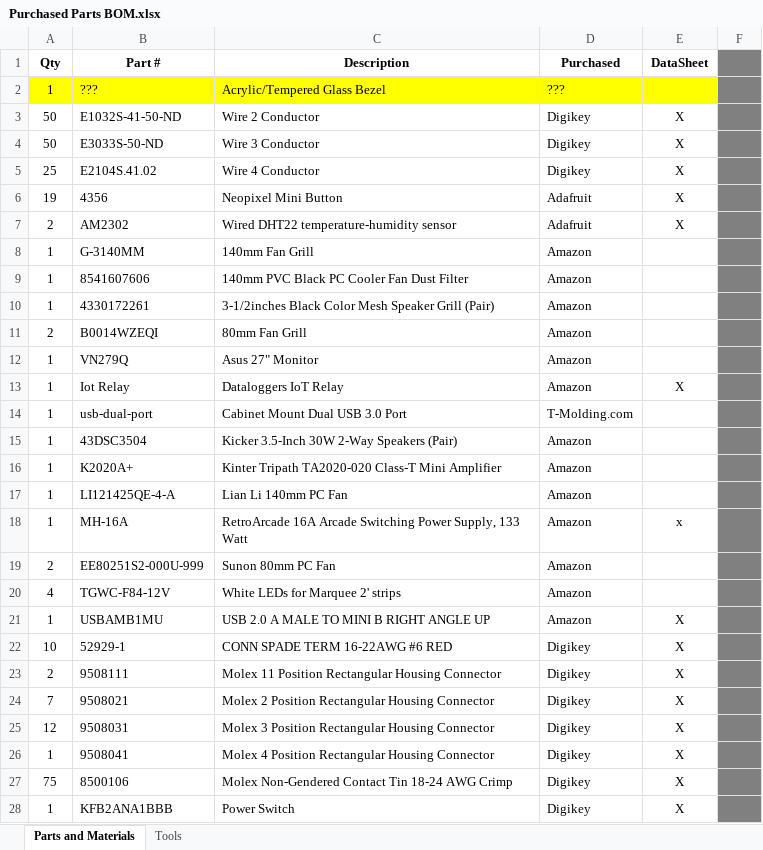
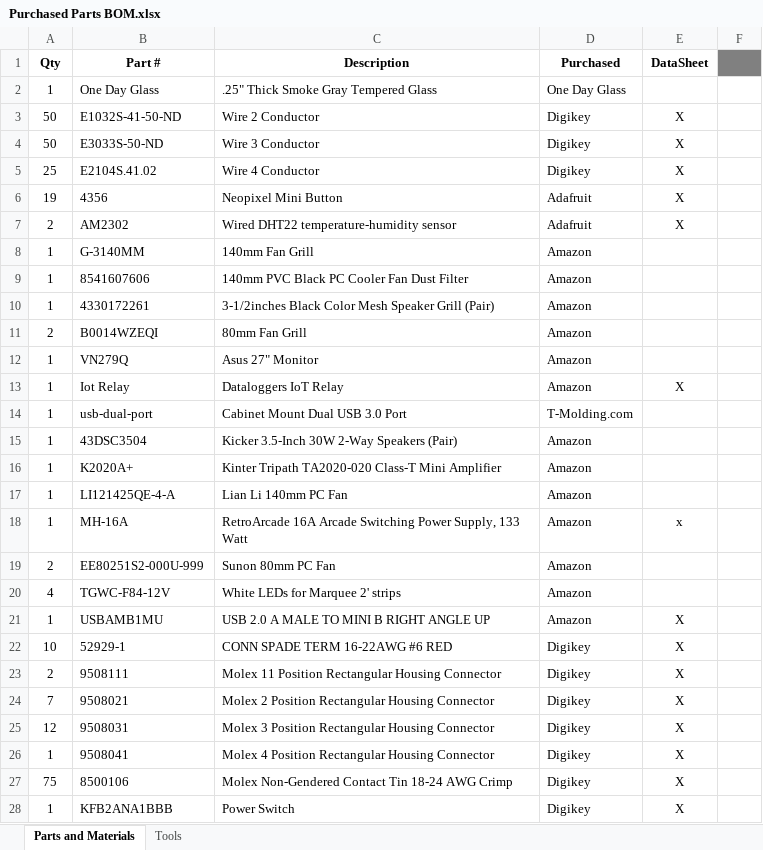
Before and after one commit to pmgducati/Arcade-Project, an Excel workbook: Documentation/Purchased Parts BOM.xlsx, sheet Parts and Materials, drawn as a sheet; only a part is shown; values as stored, in another font and other column widths than the file's, no borders; removed rows and columns are numbered as before the commit, all else as after; the diff covers the shown part only; the diff names each change by its address in the sheet, - before the commit and + after, or states it on an @@ line.

Commit message:
BOM Update and Controls Update
I added all the parts to the BOM that were used when I transistioned from a Pi3 to a Pi4 Build.  Also I decided to change the IPAC config from keyboard to a gamepad, I configured Steamlink and it does not like keyboards.  The gamepad switch required no additional config in any of the other cores.

```diff
--- a/Documentation/Purchased Parts BOM.xlsx (sheet Parts and Materials)
+++ b/Documentation/Purchased Parts BOM.xlsx (sheet Parts and Materials)
-row 2: 1 | ??? | Acrylic/Tempered Glass Bezel | ???
+row 2: 1 | One Day Glass | .25" Thick Smoke Gray Tempered Glass | One Day Glass
-F3:F28 fill: #808080
+F3:F28 fill: none
```
Also changed, not shown: 6 added rows, 3 edited cells and cell formats elsewhere in this sheet, 2 other files.
